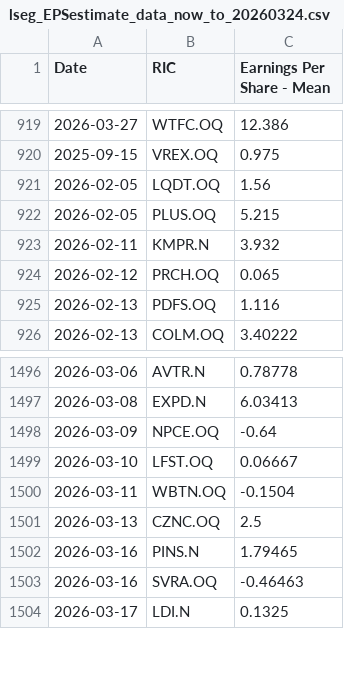
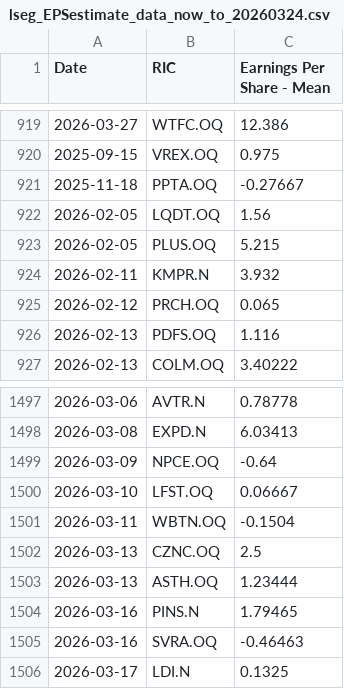
Before and after one commit to Sissiy2018/Trading-code, a CSV file: Hist_data_Russel3000/Daily_new_data/lseg_EPSestimate_data_now_to_20260324.csv, drawn as a sheet; only a part is shown, gaps mark what is left out.

```diff
--- a/Hist_data_Russel3000/Daily_new_data/lseg_EPSestimate_data_now_to_20260324.csv
+++ b/Hist_data_Russel3000/Daily_new_data/lseg_EPSestimate_data_now_to_20260324.csv
@@ -920,2 +920,3 @@
 2025-09-15,VREX.OQ,0.975
+2025-11-18,PPTA.OQ,-0.27667
 2026-02-05,LQDT.OQ,1.56
@@ -1501,2 +1502,3 @@
 2026-03-13,CZNC.OQ,2.5
+2026-03-13,ASTH.OQ,1.23444
 2026-03-16,PINS.N,1.79465
```
Also changed, not shown: Hist_data_Russel3000/Daily_new_data/lseg_EPSestimate_data_now_to_20260324_ADVfiltered.csv, 3 other files.
